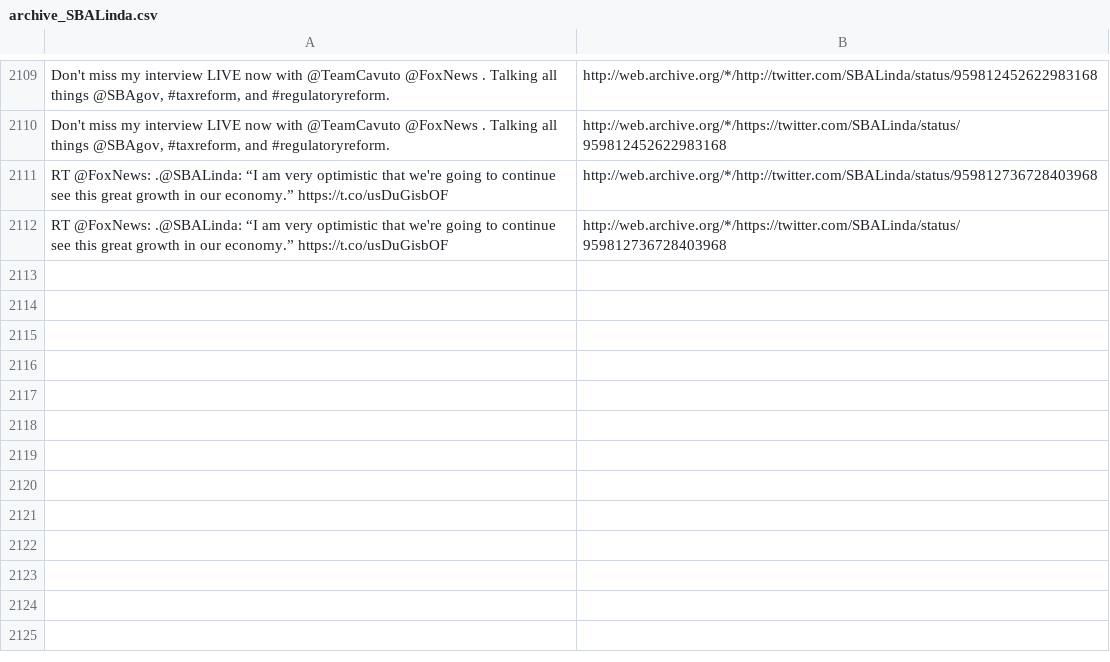
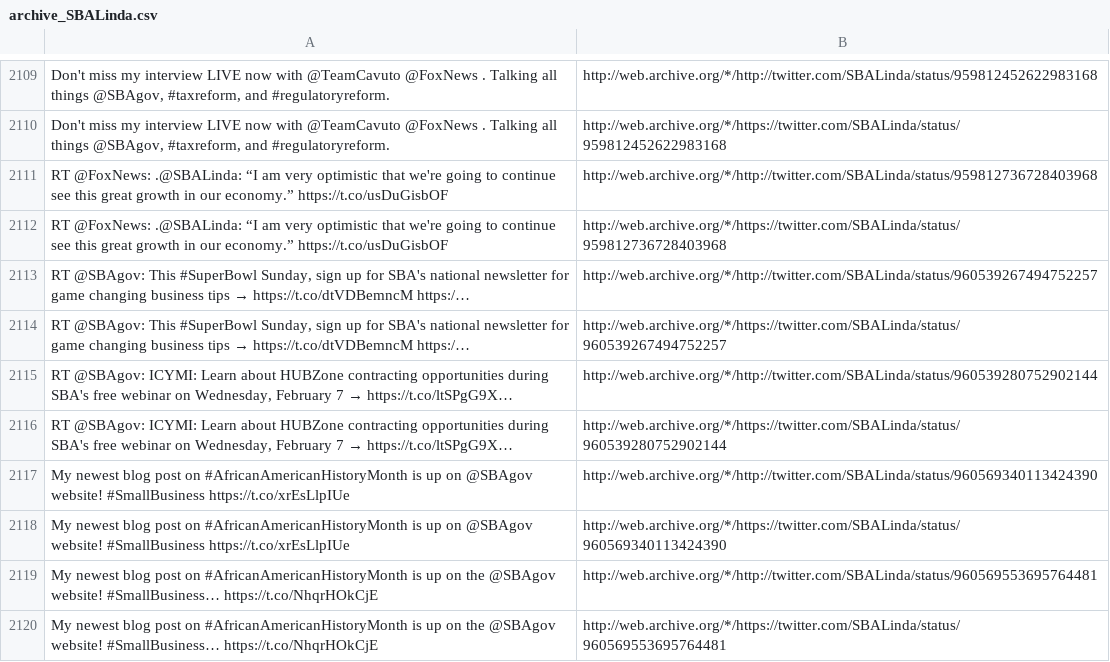
Before and after one commit to patrick-brian-mooney/archive-junta, a CSV file: data/archive_SBALinda.csv, drawn as a sheet; only a part is shown, gaps mark what is left out; the diff names each change by its address in the sheet, - before the commit and + after, or states it on an @@ line.

```diff
--- a/data/archive_SBALinda.csv
+++ b/data/archive_SBALinda.csv
+row 2113: RT @SBAgov: This #SuperBowl Sunday, sign up for SBA's national newsletter for game changing business tips → https://t.co/dtVDBemncM https:/… | http://web.archive.org/*/http://twitter.com/SBALinda/status/960539267494752257
+row 2114: RT @SBAgov: This #SuperBowl Sunday, sign up for SBA's national newsletter for game changing business tips → https://t.co/dtVDBemncM https:/… | http://web.archive.org/*/https://twitter.com/SBALinda/status/960539267494752257
+row 2115: RT @SBAgov: ICYMI: Learn about HUBZone contracting opportunities during SBA's free webinar on Wednesday, February 7 → https://t.co/ltSPgG9X… | http://web.archive.org/*/http://twitter.com/SBALinda/status/960539280752902144
+row 2116: RT @SBAgov: ICYMI: Learn about HUBZone contracting opportunities during SBA's free webinar on Wednesday, February 7 → https://t.co/ltSPgG9X… | http://web.archive.org/*/https://twitter.com/SBALinda/status/960539280752902144
+row 2117: My newest blog post on #AfricanAmericanHistoryMonth is up on @SBAgov website! #SmallBusiness https://t.co/xrEsLlpIUe | http://web.archive.org/*/http://twitter.com/SBALinda/status/960569340113424390
+row 2118: My newest blog post on #AfricanAmericanHistoryMonth is up on @SBAgov website! #SmallBusiness https://t.co/xrEsLlpIUe | http://web.archive.org/*/https://twitter.com/SBALinda/status/960569340113424390
+row 2119: My newest blog post on #AfricanAmericanHistoryMonth is up on the @SBAgov website! #SmallBusiness… https://t.co/NhqrHOkCjE | http://web.archive.org/*/http://twitter.com/SBALinda/status/960569553695764481
+row 2120: My newest blog post on #AfricanAmericanHistoryMonth is up on the @SBAgov website! #SmallBusiness… https://t.co/NhqrHOkCjE | http://web.archive.org/*/https://twitter.com/SBALinda/status/960569553695764481
```
Also changed, not shown: data/archive_EPAScottPruitt.csv, data/archive_JessicaDitto45.csv, 29 other files.
